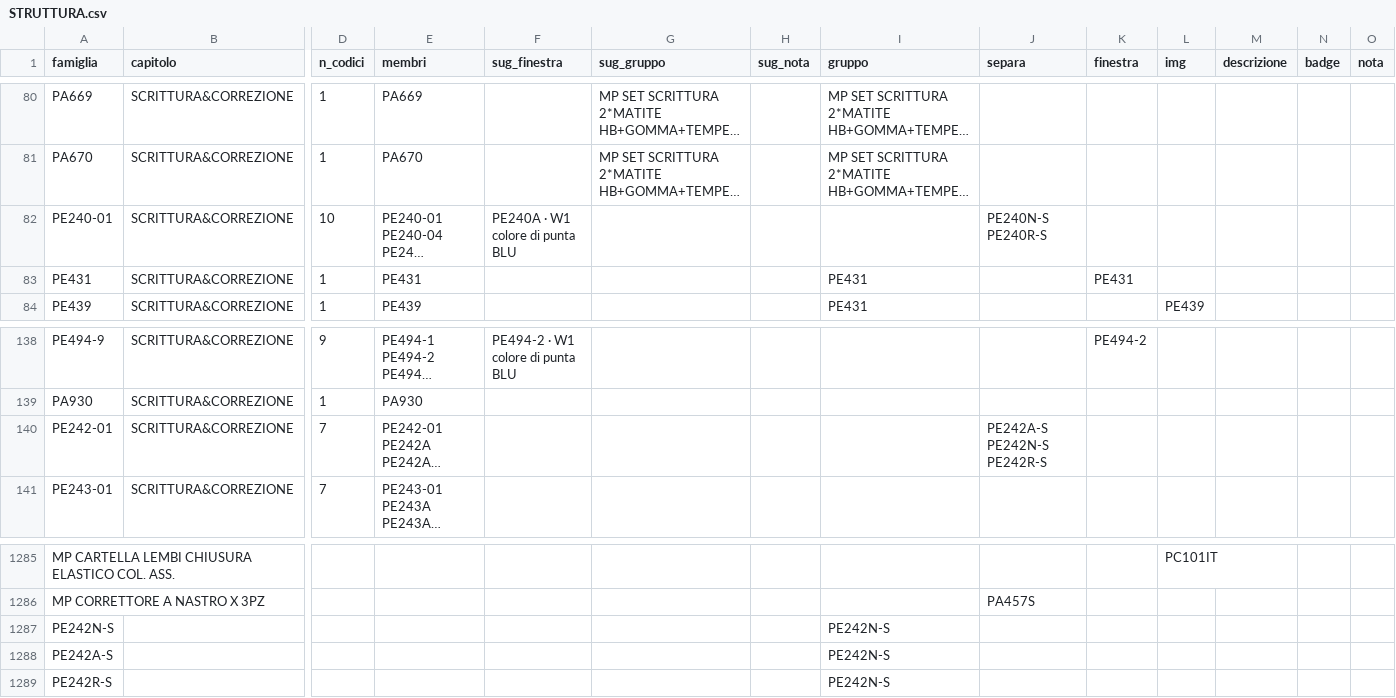
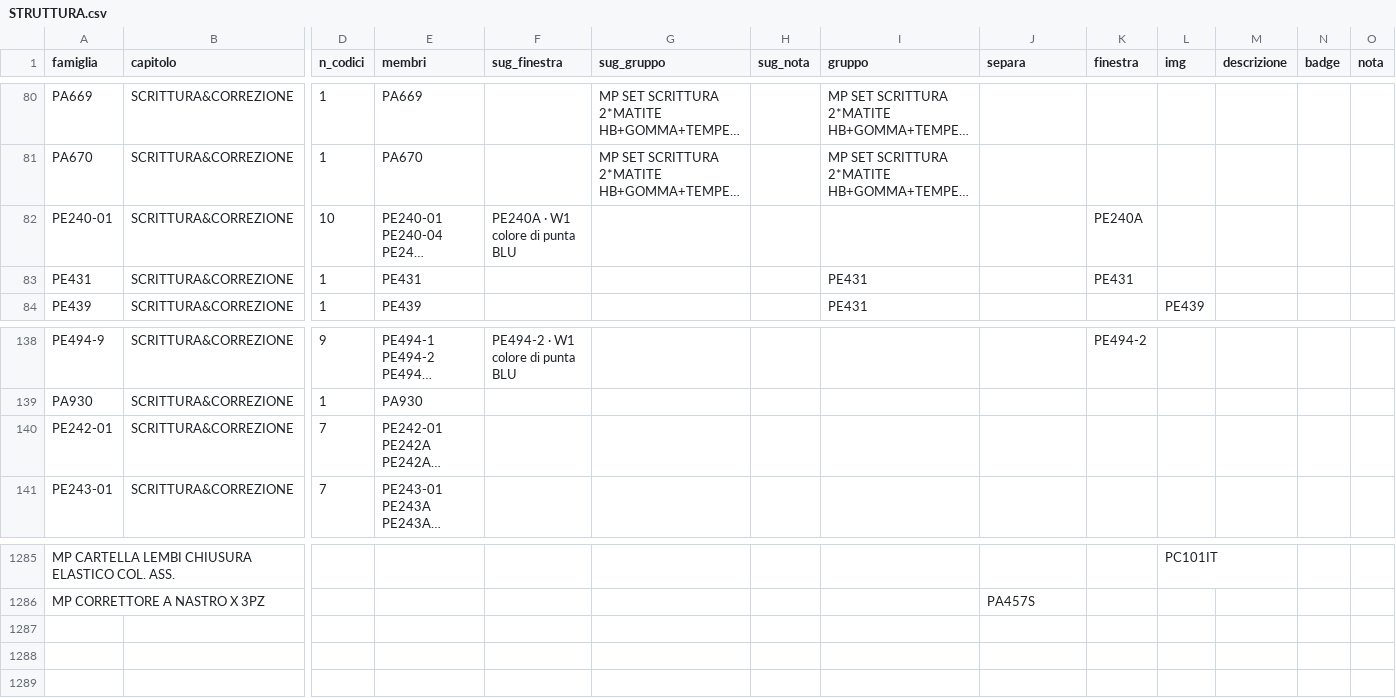
Before and after one commit to zzz89782599-arch/main-paper-catalog-editor, a CSV file: catalog_v2/dist/stato/STRUTTURA.csv, drawn as a sheet; only a part is shown, gaps mark what is left out; long unchanged cells end in …; rows hold the shown columns only; the diff names each change by its address in the sheet, - before the commit and + after, or states it on an @@ line.

Commit message:
STRUTTURA.csv, EAN_FIX.csv, PACK_FIX.csv, RIGA_FIX.csv, TESTI.csv, overrides.json, tracce.jsonl, prese.json (Zezhong)

```diff
--- a/catalog_v2/dist/stato/STRUTTURA.csv
+++ b/catalog_v2/dist/stato/STRUTTURA.csv
-J82 (separa): PE240N-S PE240R-S
+J82 (separa): (empty)
-K82 (finestra): (empty)
+K82 (finestra): PE240A
-J140 (separa): PE242A-S PE242N-S PE242R-S
+J140 (separa): (empty)
-row 1287: PE242N-S |  |  |  |  |  |  | PE242N-S
-row 1288: PE242A-S |  |  |  |  |  |  | PE242N-S
-row 1289: PE242R-S |  |  |  |  |  |  | PE242N-S
```
Also changed, not shown: 3 other files.
